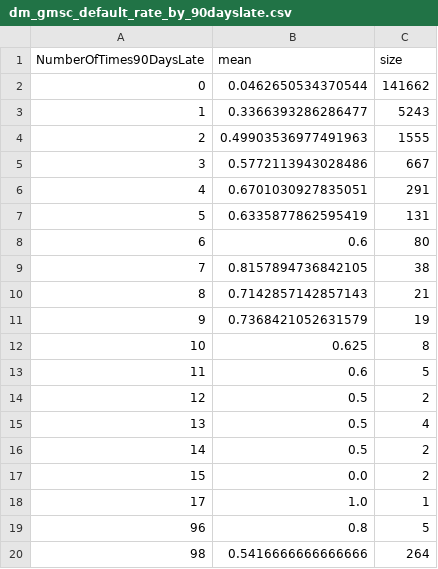
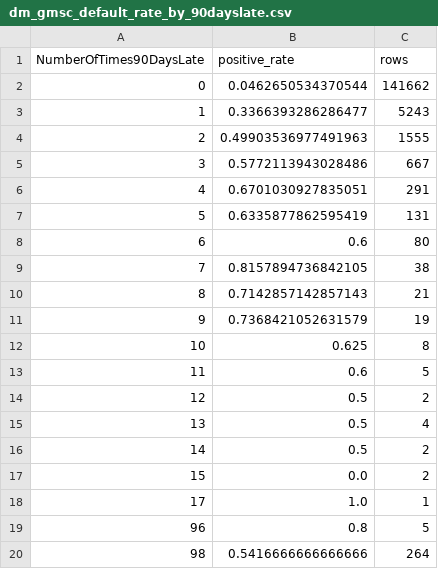
Before and after one commit to tadyuh76/data-mining-final, a CSV file: outputs/tables/dm_gmsc_default_rate_by_90dayslate.csv, drawn as a sheet.

```diff
--- a/outputs/tables/dm_gmsc_default_rate_by_90dayslate.csv
+++ b/outputs/tables/dm_gmsc_default_rate_by_90dayslate.csv
@@ -1,2 +1,2 @@
-NumberOfTimes90DaysLate,mean,size
+NumberOfTimes90DaysLate,positive_rate,rows
 0,0.0462650534370544,141662
```
Also changed, not shown: outputs/tables/dm_controlled_case_metrics.csv, outputs/tables/dm_model_metrics.csv, 13 other files.
